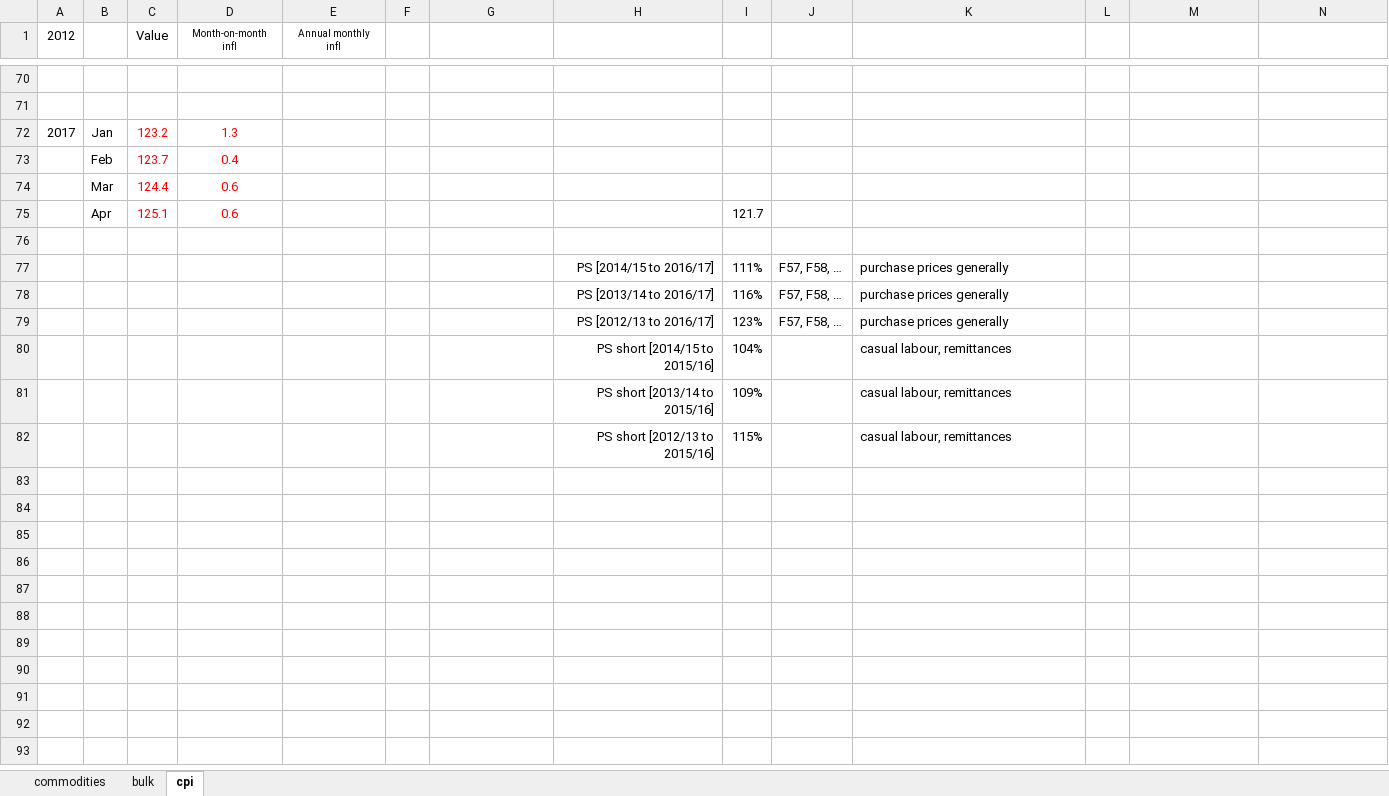
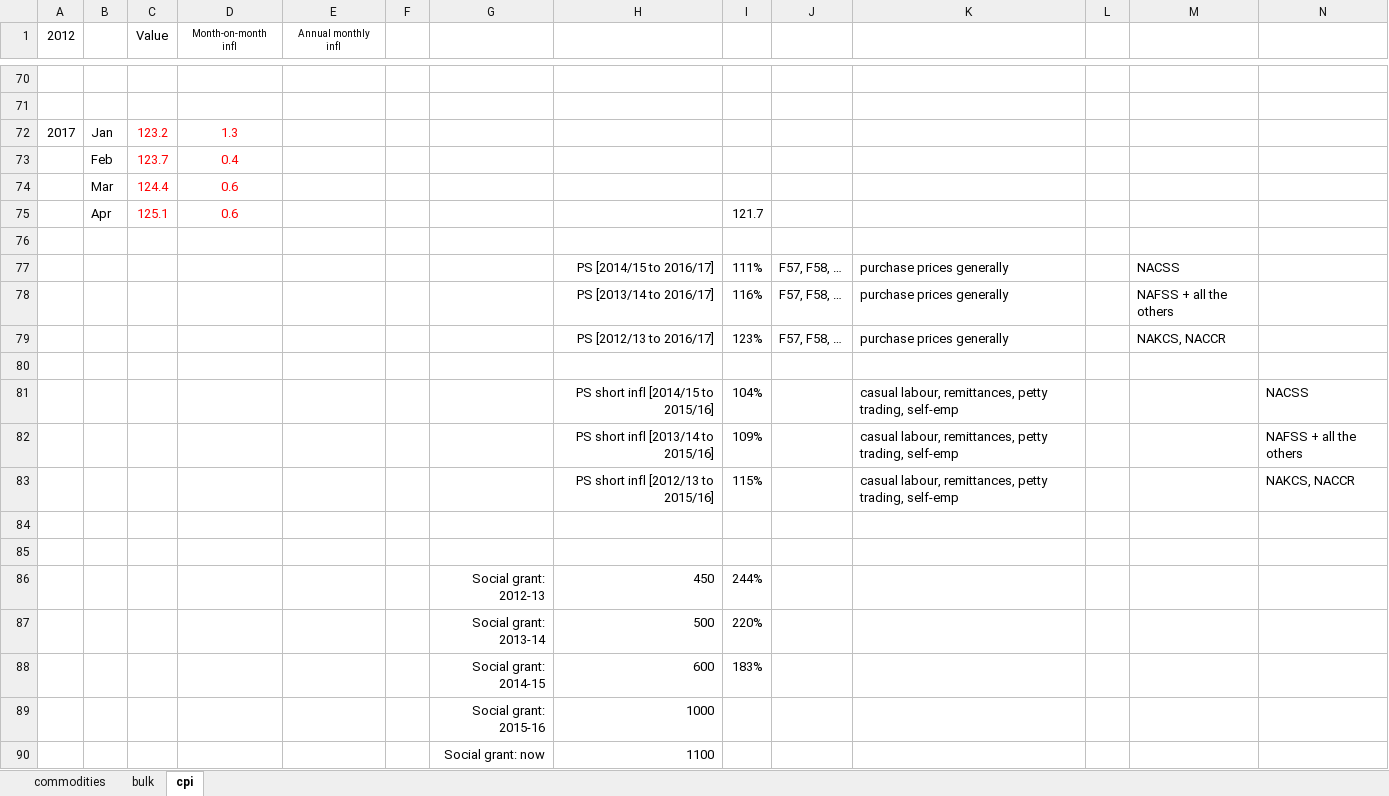
Before and after one commit to CharlesRethman/HEA-Analysis-NA-2016, an Excel workbook: price_data/prices.xlsx, sheet cpi, drawn as a sheet; only a part is shown, gaps mark what is left out; values as stored, in another font and other column widths than the file's, no borders; addresses are those after the commit; the diff names each change by its address in the sheet, - before the commit and + after, or states it on an @@ line.

```diff
--- a/price_data/prices.xlsx (sheet cpi)
+++ b/price_data/prices.xlsx (sheet cpi)
-M77: (empty)
+M77: NACSS
-M78: (empty)
+M78: NAFSS + all the others
-M79: (empty)
+M79: NAKCS, NACCR
-row 80:  |  |  |  |  |  |  | PS short [2014/15 to 2015/16] | 104% |  | casual labour, remittances
+row 80: (empty)
+row 81:  |  |  |  |  |  |  | PS short infl [2014/15 to 2015/16] | 104% |  | casual labour, remittances, petty trading, self-emp |  |  | NACSS
+row 82:  |  |  |  |  |  |  | PS short infl [2013/14 to 2015/16] | 109% |  | casual labour, remittances, petty trading, self-emp |  |  | NAFSS + all the others
+row 83:  |  |  |  |  |  |  | PS short infl [2012/13 to 2015/16] | 115% |  | casual labour, remittances, petty trading, self-emp |  |  | NAKCS, NACCR
-row 84:  |  |  |  |  |  |  | PS short [2013/14 to 2015/16] | 109% |  | casual labour, remittances
+row 84: (empty)
-row 85:  |  |  |  |  |  |  | PS short [2012/13 to 2015/16] | 115% |  | casual labour, remittances
+row 85: (empty)
+row 86:  |  |  |  |  |  | Social grant: 2012-13 | 450 | 244%
+row 87:  |  |  |  |  |  | Social grant: 2013-14 | 500 | 220%
+row 88:  |  |  |  |  |  | Social grant: 2014-15 | 600 | 183%
+row 89:  |  |  |  |  |  | Social grant: 2015-16 | 1000
+row 90:  |  |  |  |  |  | Social grant: now | 1100
```
Also changed, not shown: sheet commodities, formulas that keep their value, charts or pictures.
